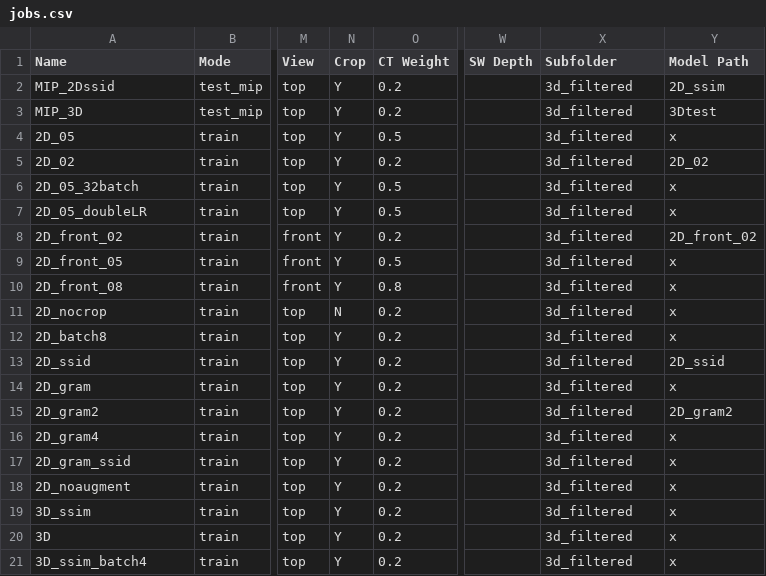
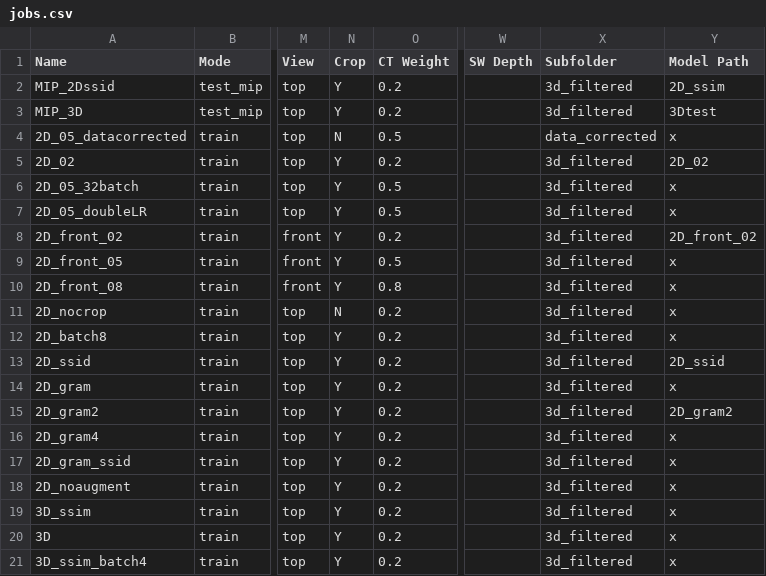
Before and after one commit to peternagy96/dose_estimator, a CSV file: dose_estimator/jobs.csv, drawn as a sheet; only a part is shown, gaps mark what is left out; the diff names each change by its address in the sheet, - before the commit and + after, or states it on an @@ line.

Commit message:
runs with different data sets

```diff
--- a/dose_estimator/jobs.csv
+++ b/dose_estimator/jobs.csv
-A4 (Name): 2D_05
+A4 (Name): 2D_05_datacorrected
-N4 (Crop): Y
+N4 (Crop): N
-X4 (Subfolder): 3d_filtered
+X4 (Subfolder): data_corrected
```
Also changed, not shown: 3 other files.
